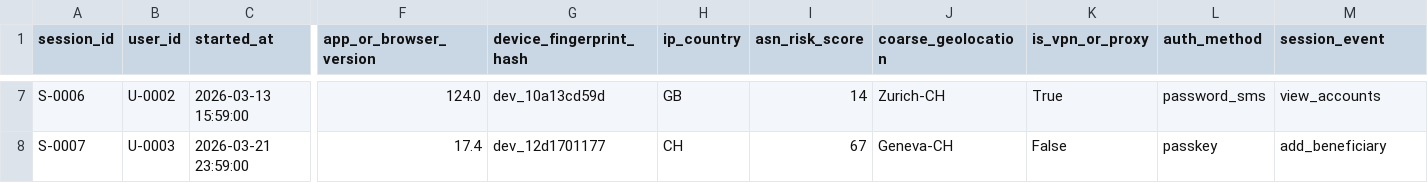
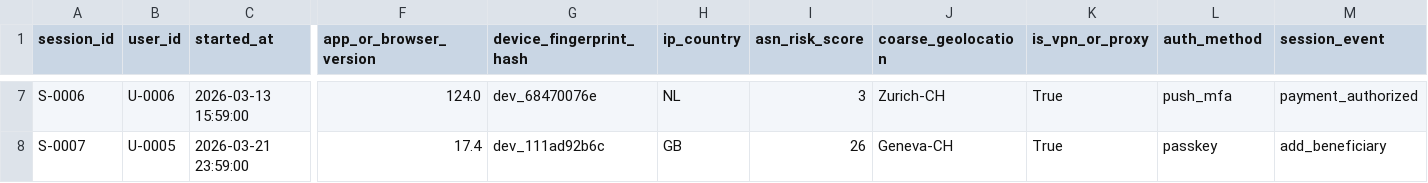
Before and after one commit to akepo225/banking-fraud-detection-lab, a CSV file: data/sample/sessions.csv, drawn as a sheet; only a part is shown, gaps mark what is left out; the diff covers the shown part only; the diff names each change by its address in the sheet, - before the commit and + after, or states it on an @@ line.

```diff
--- a/data/sample/sessions.csv
+++ b/data/sample/sessions.csv
-B7 (user_id): U-0002
+B7 (user_id): U-0006
-G7 (device_fingerprint_hash): dev_10a13cd59d
+G7 (device_fingerprint_hash): dev_68470076e
-H7 (ip_country): GB
+H7 (ip_country): NL
-I7 (asn_risk_score): 14
+I7 (asn_risk_score): 3
-L7 (auth_method): password_sms
+L7 (auth_method): push_mfa
-M7 (session_event): view_accounts
+M7 (session_event): payment_authorized
-B8 (user_id): U-0003
+B8 (user_id): U-0005
-G8 (device_fingerprint_hash): dev_12d1701177
+G8 (device_fingerprint_hash): dev_111ad92b6c
-H8 (ip_country): CH
+H8 (ip_country): GB
-I8 (asn_risk_score): 67
+I8 (asn_risk_score): 26
-K8 (is_vpn_or_proxy): False
+K8 (is_vpn_or_proxy): True
```
Also changed, not shown: 31 edited cells elsewhere in this file, data/sample/banking_relationships.csv, data/sample/payment_beneficiaries.csv, 22 other files.
